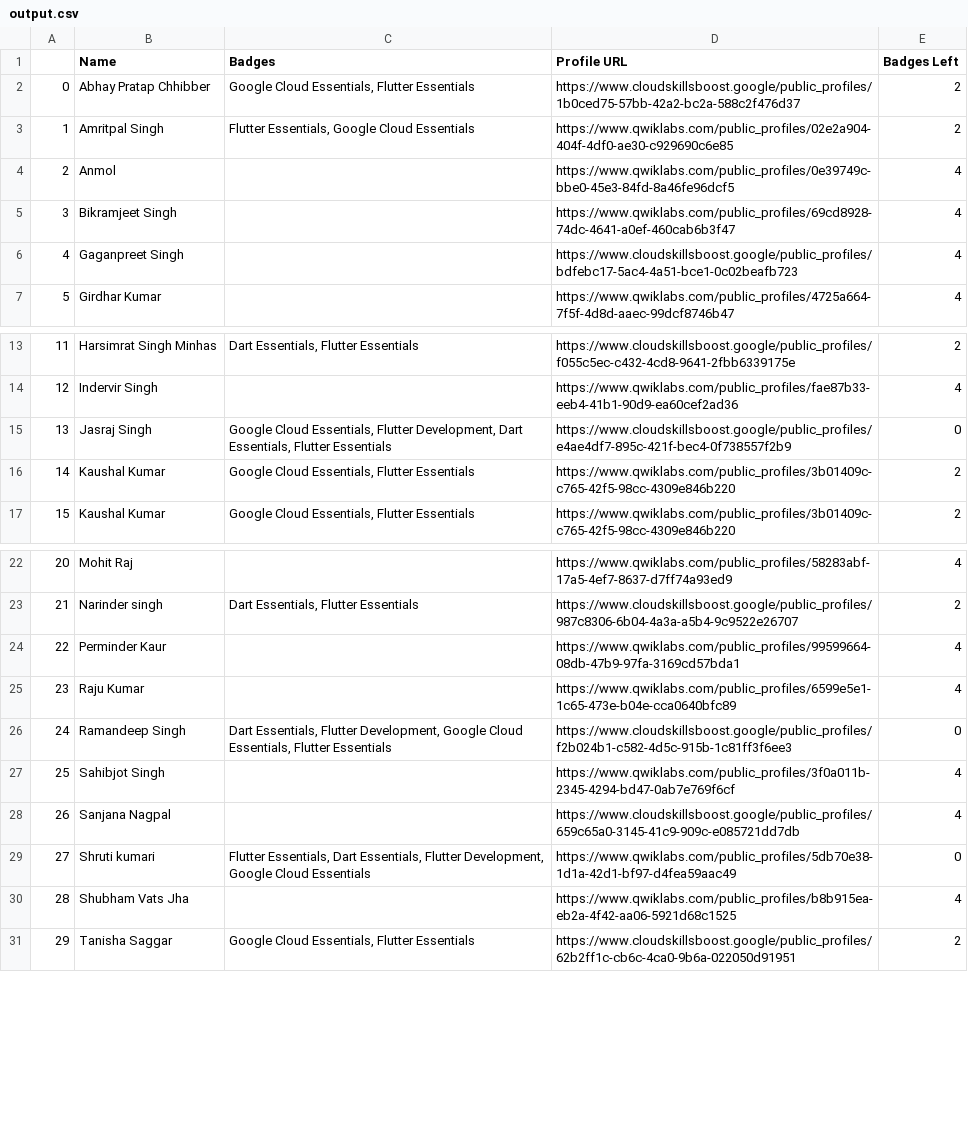
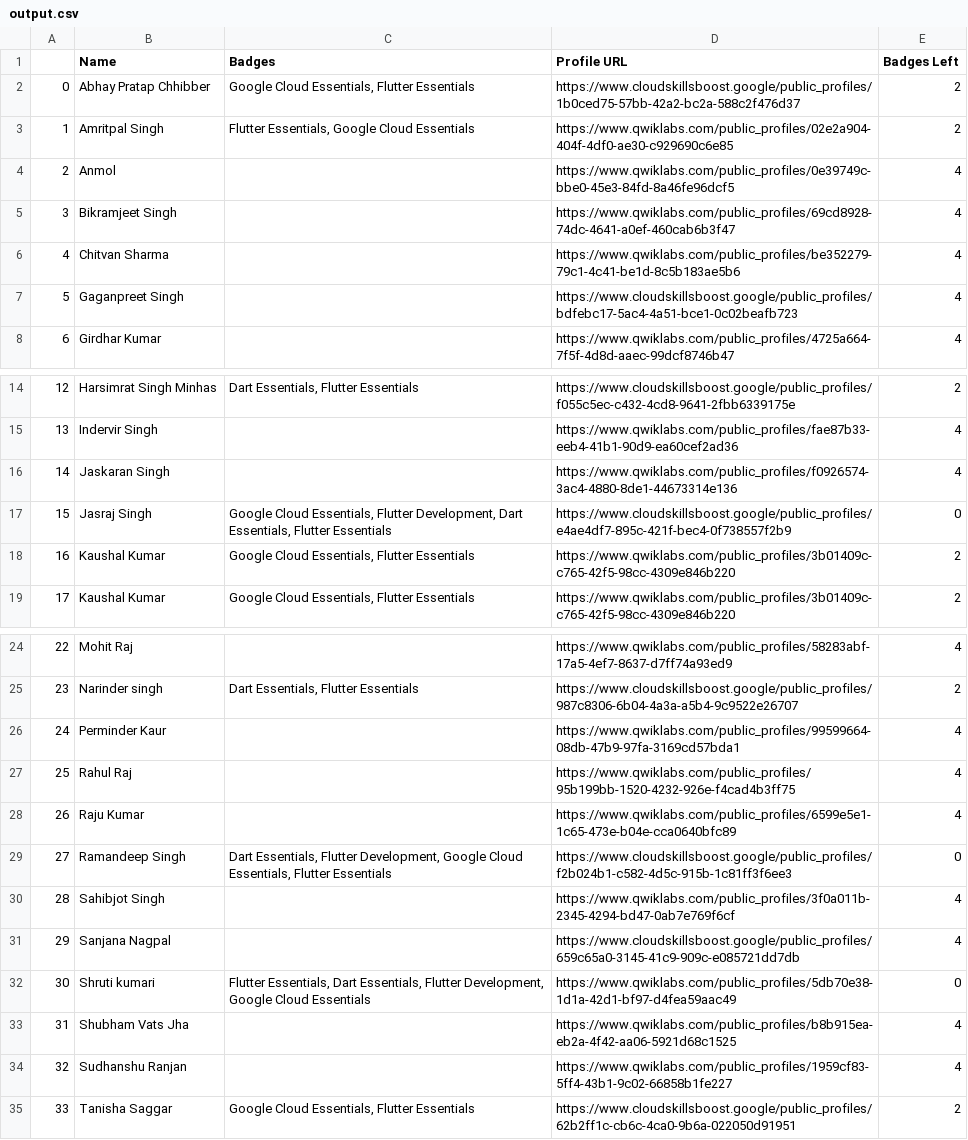
Before and after one commit to HemantSachdeva/google_cloud_profile_scraper, a CSV file: data/output.csv, drawn as a sheet; only a part is shown, gaps mark what is left out; addresses are those after the commit; the diff names each change by its address in the sheet, - before the commit and + after, or states it on an @@ line.

Commit message:
Update badges

```diff
--- a/data/output.csv
+++ b/data/output.csv
+row 6: 4 | Chitvan Sharma |  | https://www.qwiklabs.com/public_profiles/be352279-79c1-4c41-be1d-8c5b183ae5b6 | 4
@@ column A renumbered from row 7 down @@
+row 16: 14 | Jaskaran Singh |  | https://www.qwiklabs.com/public_profiles/f0926574-3ac4-4880-8de1-44673314e136 | 4
+row 27: 25 | Rahul Raj |  | https://www.qwiklabs.com/public_profiles/95b199bb-1520-4232-926e-f4cad4b3ff75 | 4
+row 34: 32 | Sudhanshu Ranjan |  | https://www.qwiklabs.com/public_profiles/1959cf83-5ff4-43b1-9c02-66858b1fe227 | 4
```
Also changed, not shown: data/input.csv, 1 other file.
